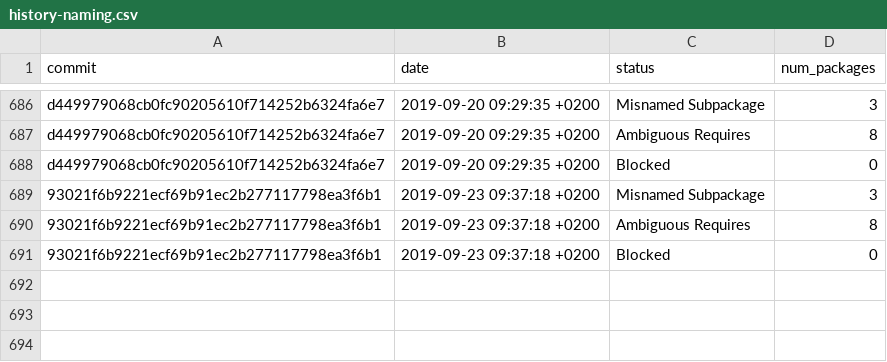
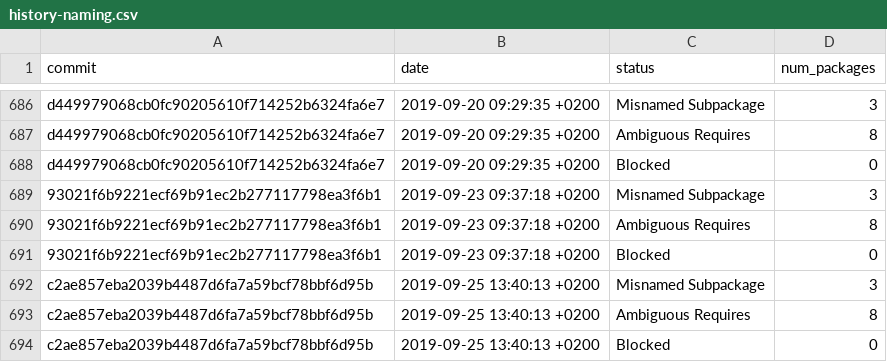
Before and after one commit to fedora-python/portingdb, a CSV file: data/history-naming.csv, drawn as a sheet; only a part is shown, gaps mark what is left out.

```diff
--- a/data/history-naming.csv
+++ b/data/history-naming.csv
@@ -691 +691,4 @@ d449979068cb0fc90205610f714252b6324fa6e7,2019-09-20 09:29:35 +0200,Blocked,0
 93021f6b9221ecf69b91ec2b277117798ea3f6b1,2019-09-23 09:37:18 +0200,Blocked,0
+c2ae857eba2039b4487d6fa7a59bcf78bbf6d95b,2019-09-25 13:40:13 +0200,Misnamed Subpackage,3
+c2ae857eba2039b4487d6fa7a59bcf78bbf6d95b,2019-09-25 13:40:13 +0200,Ambiguous Requires,8
+c2ae857eba2039b4487d6fa7a59bcf78bbf6d95b,2019-09-25 13:40:13 +0200,Blocked,0
```
Also changed, not shown: data/history.csv, 2 other files.
